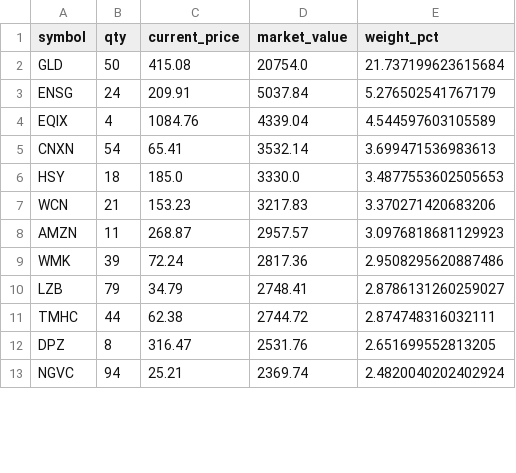
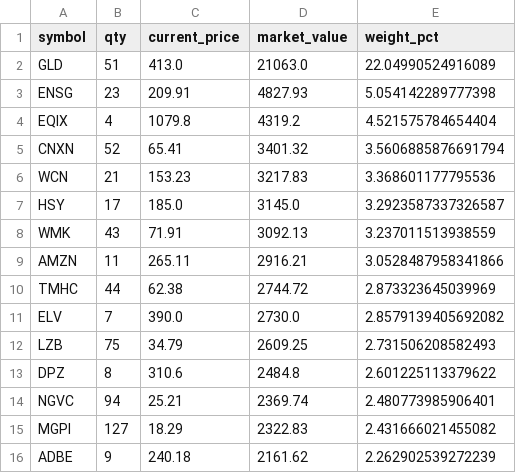
Before and after one commit to mcarniol/ensemble-paper, a CSV file: data/holdings.csv, drawn as a sheet; only a part is shown; the diff covers the shown part only.

```diff
--- a/data/holdings.csv
+++ b/data/holdings.csv
@@ -1,13 +1,16 @@
 symbol,qty,current_price,market_value,weight_pct
-GLD,50,415.08,20754.0,21.737199623615684
-ENSG,24,209.91,5037.84,5.276502541767179
-EQIX,4,1084.76,4339.04,4.544597603105589
-CNXN,54,65.41,3532.14,3.699471536983613
-HSY,18,185.0,3330.0,3.4877553602505653
-WCN,21,153.23,3217.83,3.370271420683206
-AMZN,11,268.87,2957.57,3.0976818681129923
-WMK,39,72.24,2817.36,2.9508295620887486
-LZB,79,34.79,2748.41,2.8786131260259027
-TMHC,44,62.38,2744.72,2.874748316032111
-DPZ,8,316.47,2531.76,2.651699552813205
-NGVC,94,25.21,2369.74,2.4820040202402924
+GLD,51,413.0,21063.0,22.04990524916089
+ENSG,23,209.91,4827.93,5.054142289777398
+EQIX,4,1079.8,4319.2,4.521575784654404
+CNXN,52,65.41,3401.32,3.5606885876691794
+WCN,21,153.23,3217.83,3.368601177795536
+HSY,17,185.0,3145.0,3.2923587337326587
+WMK,43,71.91,3092.13,3.237011513938559
+AMZN,11,265.11,2916.21,3.0528487958341866
+TMHC,44,62.38,2744.72,2.873323645039969
+ELV,7,390.0,2730.0,2.8579139405692082
+LZB,75,34.79,2609.25,2.731506208582493
+DPZ,8,310.6,2484.8,2.601225113379622
+NGVC,94,25.21,2369.74,2.480773985906401
+MGPI,127,18.29,2322.83,2.431666021455082
+ADBE,9,240.18,2161.62,2.262902539272239
```
Also changed, not shown: 8 added rows, 11 removed rows and 27 edited cells elsewhere in this file, data/equity_curve.csv, data/trades.csv, 1 other file.
